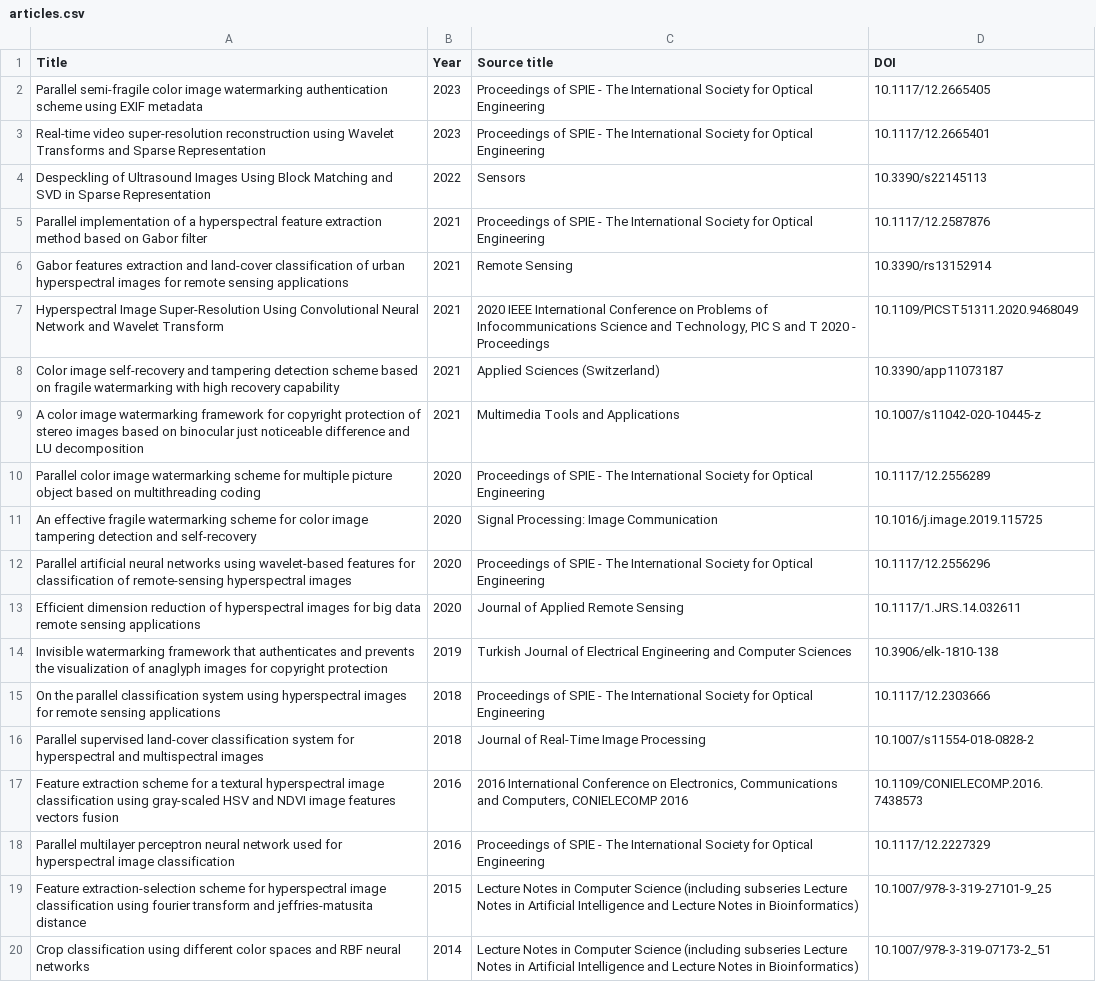
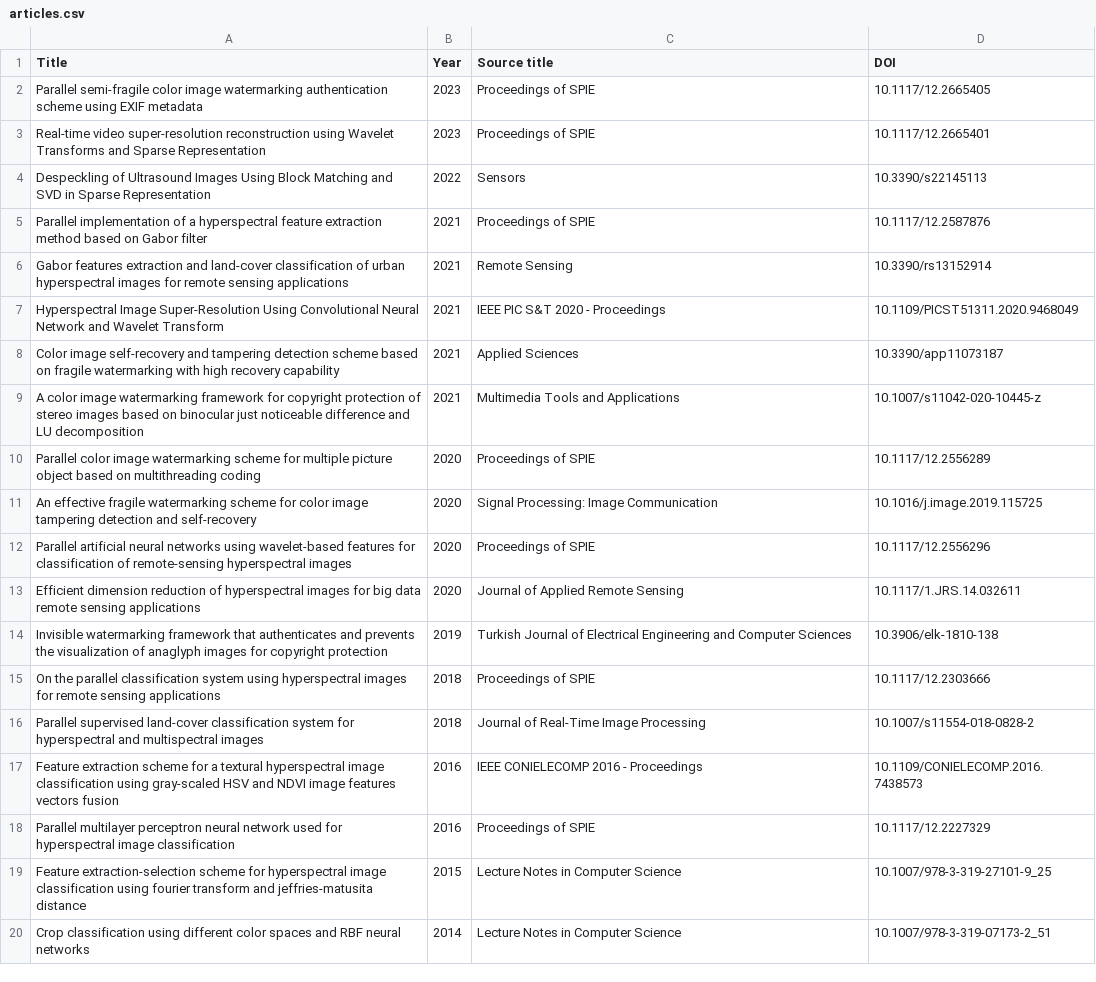
Before and after one commit to BeatrizPaulina/beatrizpaulina.github.io, a CSV file: _data/articles.csv, drawn as a sheet.

```diff
--- a/_data/articles.csv
+++ b/_data/articles.csv
@@ -1,20 +1,20 @@
 Title,Year,Source title,DOI
-Parallel semi-fragile color image watermarking authentication scheme using EXIF metadata,2023,Proceedings of SPIE - The International Society for Optical Engineering,10.1117/12.2665405
-Real-time video super-resolution reconstruction using Wavelet Transforms and Sparse Representation,2023,Proceedings of SPIE - The International Society for Optical Engineering,10.1117/12.2665401
+Parallel semi-fragile color image watermarking authentication scheme using EXIF metadata,2023,Proceedings of SPIE,10.1117/12.2665405
+Real-time video super-resolution reconstruction using Wavelet Transforms and Sparse Representation,2023,Proceedings of SPIE,10.1117/12.2665401
 Despeckling of Ultrasound Images Using Block Matching and SVD in Sparse Representation,2022,Sensors,10.3390/s22145113
-Parallel implementation of a hyperspectral feature extraction method based on Gabor filter,2021,Proceedings of SPIE - The International Society for Optical Engineering,10.1117/12.2587876
+Parallel implementation of a hyperspectral feature extraction method based on Gabor filter,2021,Proceedings of SPIE,10.1117/12.2587876
 Gabor features extraction and land-cover classification of urban hyperspectral images for remote sensing applications,2021,Remote Sensing,10.3390/rs13152914
-Hyperspectral Image Super-Resolution Using Convolutional Neural Network and Wavelet Transform,2021,"2020 IEEE International Conference on Problems of Infocommunications Science and Technology, PIC S and T 2020 - Proceedings",10.1109/PICST51311.2020.9468049
-Color image self-recovery and tampering detection scheme based on fragile watermarking with high recovery capability,2021,Applied Sciences (Switzerland),10.3390/app11073187
+Hyperspectral Image Super-Resolution Using Convolutional Neural Network and Wavelet Transform,2021,IEEE PIC S&T 2020 - Proceedings,10.1109/PICST51311.2020.9468049
+Color image self-recovery and tampering detection scheme based on fragile watermarking with high recovery capability,2021,Applied Sciences,10.3390/app11073187
 A color image watermarking framework for copyright protection of stereo images based on binocular just noticeable difference and LU decomposition,2021,Multimedia Tools and Applications,10.1007/s11042-020-10445-z
-Parallel color image watermarking scheme for multiple picture object based on multithreading coding,2020,Proceedings of SPIE - The International Society for Optical Engineering,10.1117/12.2556289
+Parallel color image watermarking scheme for multiple picture object based on multithreading coding,2020,Proceedings of SPIE,10.1117/12.2556289
 An effective fragile watermarking scheme for color image tampering detection and self-recovery,2020,Signal Processing: Image Communication,10.1016/j.image.2019.115725
-Parallel artificial neural networks using wavelet-based features for classification of remote-sensing hyperspectral images,2020,Proceedings of SPIE - The International Society for Optical Engineering,10.1117/12.2556296
+Parallel artificial neural networks using wavelet-based features for classification of remote-sensing hyperspectral images,2020,Proceedings of SPIE,10.1117/12.2556296
 Efficient dimension reduction of hyperspectral images for big data remote sensing applications,2020,Journal of Applied Remote Sensing,10.1117/1.JRS.14.032611
 Invisible watermarking framework that authenticates and prevents the visualization of anaglyph images for copyright protection,2019,Turkish Journal of Electrical Engineering and Computer Sciences,10.3906/elk-1810-138
-On the parallel classification system using hyperspectral images for remote sensing applications,2018,Proceedings of SPIE - The International Society for Optical Engineering,10.1117/12.2303666
+On the parallel classification system using hyperspectral images for remote sensing applications,2018,Proceedings of SPIE,10.1117/12.2303666
 Parallel supervised land-cover classification system for hyperspectral and multispectral images,2018,Journal of Real-Time Image Processing,10.1007/s11554-018-0828-2
-Feature extraction scheme for a textural hyperspectral image classification using gray-scaled HSV and NDVI image features vectors fusion,2016,"2016 International Conference on Electronics, Communications and Computers, CONIELECOMP 2016",10.1109/CONIELECOMP.2016.7438573
-Parallel multilayer perceptron neural network used for hyperspectral image classification,2016,Proceedings of SPIE - The International Society for Optical Engineering,10.1117/12.2227329
-Feature extraction-selection scheme for hyperspectral image classification using fourier transform and jeffries-matusita distance,2015,Lecture Notes in Computer Science (including subseries Lecture Notes in Artificial Intelligence and Lecture Notes in Bioinformatics),10.1007/978-3-319-27101-9_25
-Crop classification using different color spaces and RBF neural networks,2014,Lecture Notes in Computer Science (including subseries Lecture Notes in Artificial Intelligence and Lecture Notes in Bioinformatics),10.1007/978-3-319-07173-2_51
+Feature extraction scheme for a textural hyperspectral image classification using gray-scaled HSV and NDVI image features vectors fusion,2016,IEEE CONIELECOMP 2016 - Proceedings,10.1109/CONIELECOMP.2016.7438573
+Parallel multilayer perceptron neural network used for hyperspectral image classification,2016,Proceedings of SPIE,10.1117/12.2227329
+Feature extraction-selection scheme for hyperspectral image classification using fourier transform and jeffries-matusita distance,2015,Lecture Notes in Computer Science,10.1007/978-3-319-27101-9_25
+Crop classification using different color spaces and RBF neural networks,2014,Lecture Notes in Computer Science,10.1007/978-3-319-07173-2_51
```
Also changed, not shown: 2 other files.
